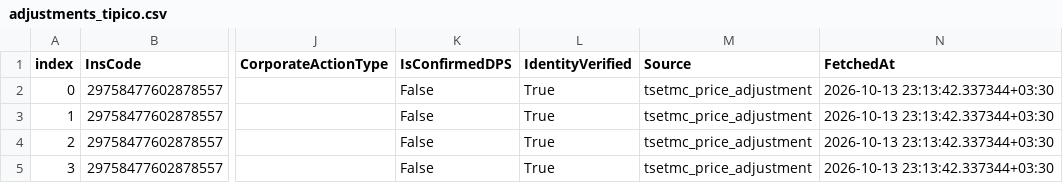
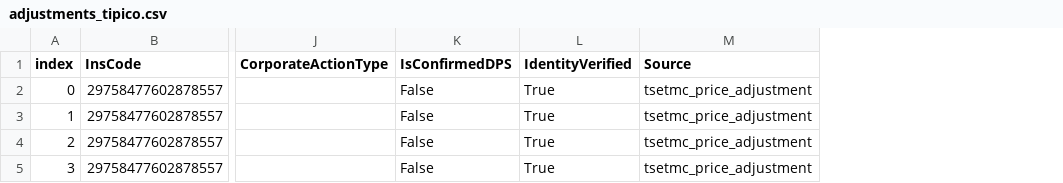
Before and after one commit to atefekalamati/tse-inflation-analysis, a CSV file: data/raw/adjustments_tipico.csv, drawn as a sheet; only a part is shown, gaps mark what is left out; the diff names each change by its address in the sheet, - before the commit and + after, or states it on an @@ line.

```diff
--- a/data/raw/adjustments_tipico.csv
+++ b/data/raw/adjustments_tipico.csv
-column N (FetchedAt), rows 2-5: all 2026-10-13 23:13:42.337344+03:30
```
Also changed, not shown: data/raw/adjustments_akhaber.csv, data/raw/adjustments_fameli.csv, 20 other files.
